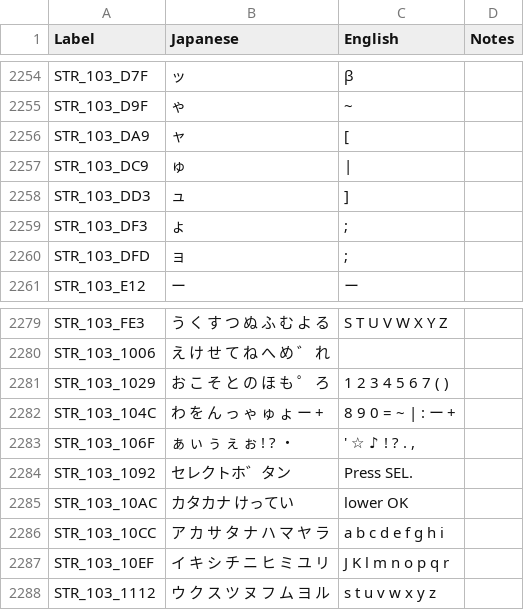
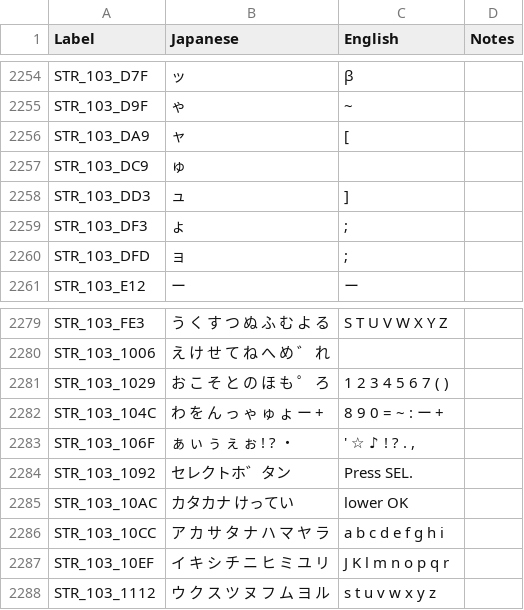
Before and after one commit to telefang/bugsite, a CSV file: script/bugvm_strings_system.csv, drawn as a sheet; only a part is shown, gaps mark what is left out.

```diff
--- a/script/bugvm_strings_system.csv
+++ b/script/bugvm_strings_system.csv
@@ -2256,3 +2256,3 @@ STR_103_D9F,ゃ,~,
 STR_103_DA9,ャ,[,
-STR_103_DC9,ゅ,|,
+STR_103_DC9,ゅ, ,
 STR_103_DD3,ュ,],
@@ -2281,3 +2281,3 @@ STR_103_1006, え け せ て ね へ め ゛ れ,                  ,
 STR_103_1029, お こ そ と の ほ も ゜ ろ, 1 2 3 4 5 6 7 ( ),
-STR_103_104C, わ を ん っ ゃ ゅ ょ ー +, 8 9 0 = ~ | : ー +,
+STR_103_104C, わ を ん っ ゃ ゅ ょ ー +, 8 9 0 = ~   : ー +,
 STR_103_106F, ぁ ぃ ぅ ぇ ぉ ! ? ・  ," ' ☆ ♪     ! ? . ,",
```
Also changed, not shown: script/bugvm_strings_story.csv, 3 other files.
